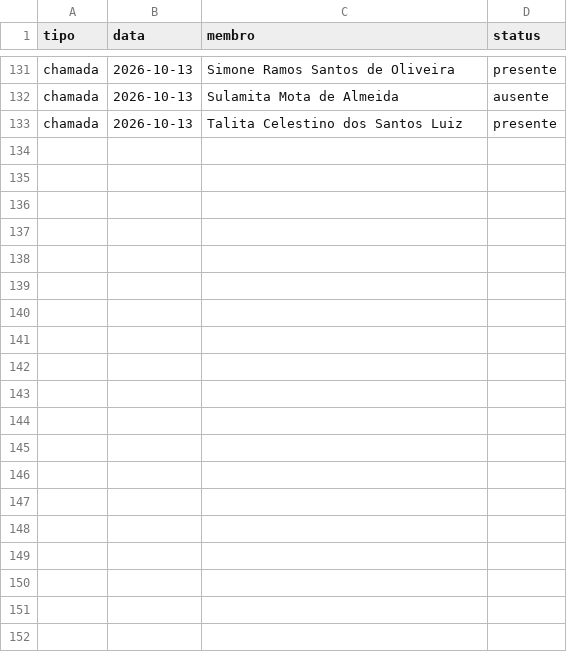
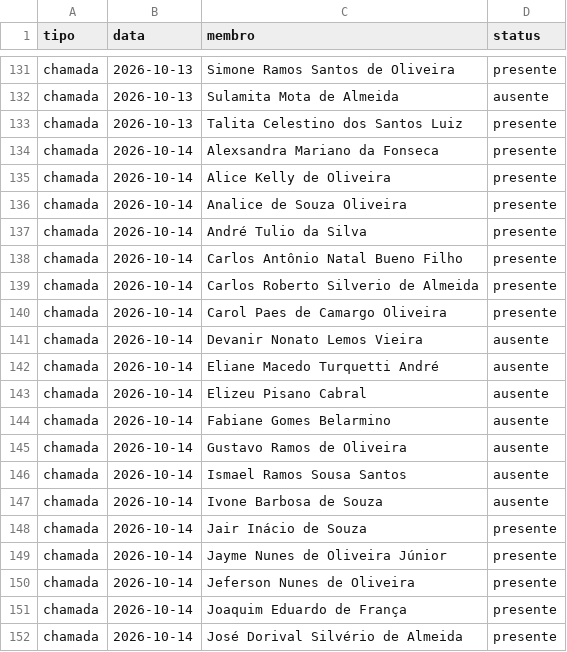
Before and after one commit to marcelofaria/coral-jubilo-celeste, a CSV file: dados/chamadas.csv, drawn as a sheet; only a part is shown, gaps mark what is left out; the diff covers the shown part only.

Commit message:
Atualiza chamada do coral (2026-10-14)

```diff
--- a/dados/chamadas.csv
+++ b/dados/chamadas.csv
@@ -133 +133,20 @@
 "chamada";"2026-10-13";"Talita Celestino dos Santos Luiz";"presente"
+"chamada";"2026-10-14";"Alexsandra Mariano da Fonseca";"presente"
+"chamada";"2026-10-14";"Alice Kelly de Oliveira";"presente"
+"chamada";"2026-10-14";"Analice de Souza Oliveira";"presente"
+"chamada";"2026-10-14";"André Tulio da Silva";"presente"
+"chamada";"2026-10-14";"Carlos Antônio Natal Bueno Filho";"presente"
+"chamada";"2026-10-14";"Carlos Roberto Silverio de Almeida";"presente"
+"chamada";"2026-10-14";"Carol Paes de Camargo Oliveira";"presente"
+"chamada";"2026-10-14";"Devanir Nonato Lemos Vieira";"ausente"
+"chamada";"2026-10-14";"Eliane Macedo Turquetti André";"ausente"
+"chamada";"2026-10-14";"Elizeu Pisano Cabral";"ausente"
+"chamada";"2026-10-14";"Fabiane Gomes Belarmino";"ausente"
+"chamada";"2026-10-14";"Gustavo Ramos de Oliveira";"ausente"
+"chamada";"2026-10-14";"Ismael Ramos Sousa Santos";"ausente"
+"chamada";"2026-10-14";"Ivone Barbosa de Souza";"ausente"
+"chamada";"2026-10-14";"Jair Inácio de Souza";"presente"
+"chamada";"2026-10-14";"Jayme Nunes de Oliveira Júnior";"presente"
+"chamada";"2026-10-14";"Jeferson Nunes de Oliveira";"presente"
+"chamada";"2026-10-14";"Joaquim Eduardo de França";"presente"
+"chamada";"2026-10-14";"José Dorival Silvério de Almeida";"presente"
```
Also changed, not shown: 25 added rows elsewhere in this file.
